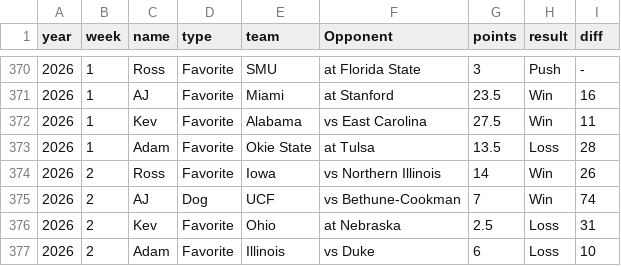
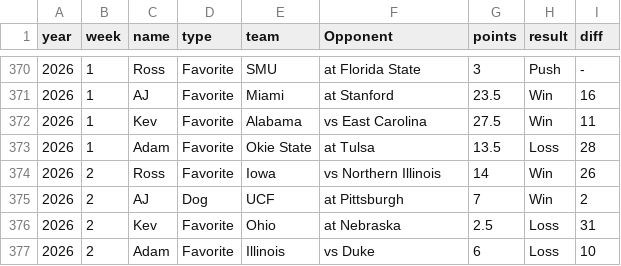
Before and after one commit to kevinjknudson/RBWR, a CSV file: picks.csv, drawn as a sheet; only a part is shown, gaps mark what is left out.

Commit message:
Sync picks from sheet

```diff
--- a/picks.csv
+++ b/picks.csv
@@ -374,3 +374,3 @@ year,week,name,type,team,Opponent,points,result,diff
 2026,2,Ross,Favorite,Iowa,vs Northern Illinois,14,Win,26
-2026,2,AJ,Dog,UCF,vs Bethune-Cookman,7,Win,74
+2026,2,AJ,Dog,UCF,at Pittsburgh,7,Win,2
 2026,2,Kev,Favorite,Ohio,at Nebraska,2.5,Loss,31
```
